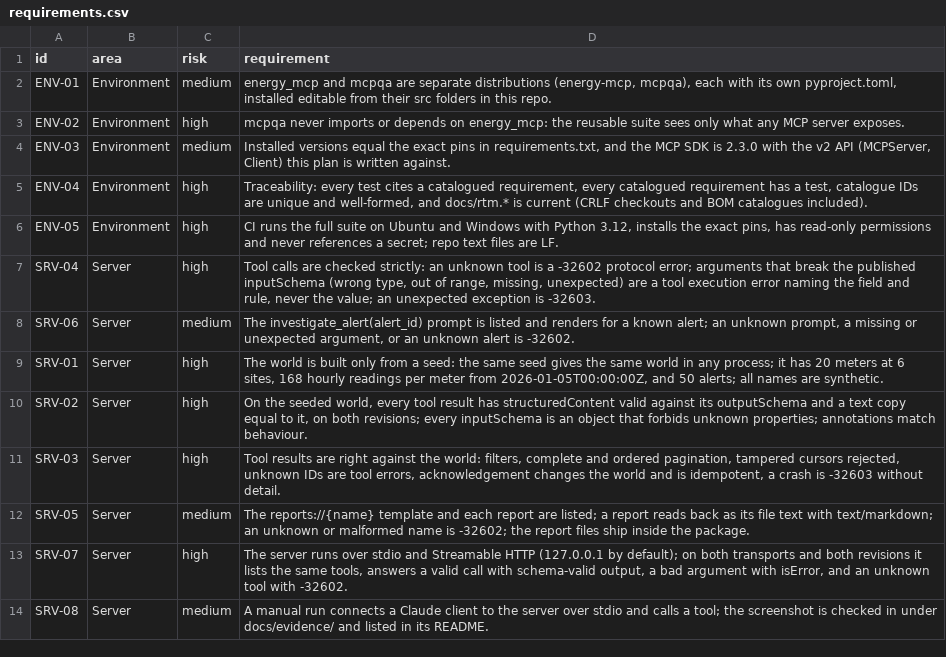
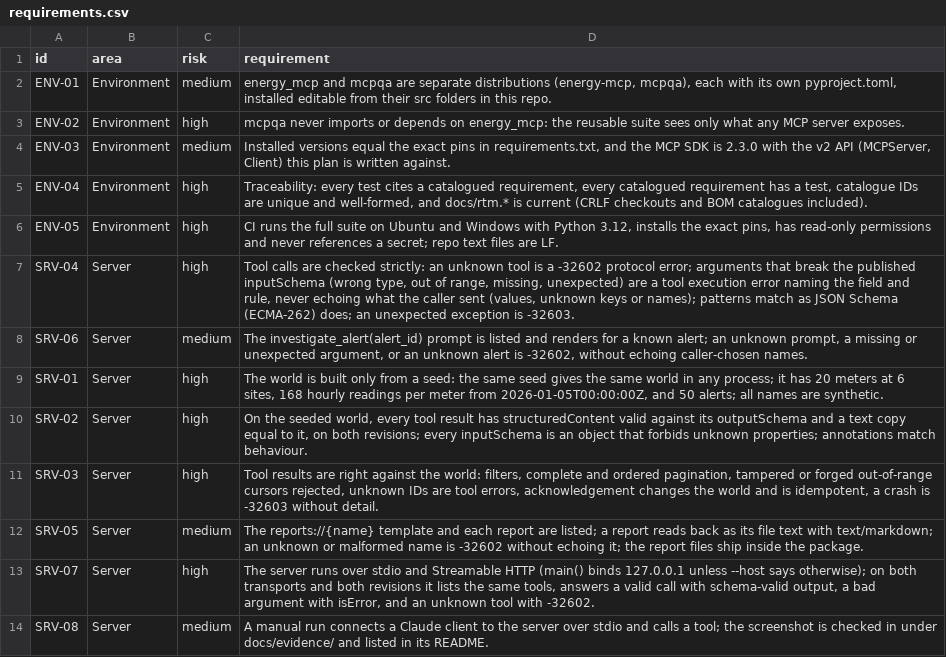
Before and after one commit to yuri-spizhovyi-mit/mcp-server-qa, a CSV file: docs/requirements.csv, drawn as a sheet.

```diff
--- a/docs/requirements.csv
+++ b/docs/requirements.csv
@@ -6,9 +6,9 @@ ENV-04,Environment,high,"Traceability: every test cites a catalogued requirement
 ENV-05,Environment,high,"CI runs the full suite on Ubuntu and Windows with Python 3.12, installs the exact pins, has read-only permissions and never references a secret; repo text files are LF."
-SRV-04,Server,high,"Tool calls are checked strictly: an unknown tool is a -32602 protocol error; arguments that break the published inputSchema (wrong type, out of range, missing, unexpected) are a tool execution error naming the field and rule, never the value; an unexpected exception is -32603."
-SRV-06,Server,medium,"The investigate_alert(alert_id) prompt is listed and renders for a known alert; an unknown prompt, a missing or unexpected argument, or an unknown alert is -32602."
+SRV-04,Server,high,"Tool calls are checked strictly: an unknown tool is a -32602 protocol error; arguments that break the published inputSchema (wrong type, out of range, missing, unexpected) are a tool execution error naming the field and rule, never echoing what the caller sent (values, unknown keys or names); patterns match as JSON Schema (ECMA-262) does; an unexpected exception is -32603."
+SRV-06,Server,medium,"The investigate_alert(alert_id) prompt is listed and renders for a known alert; an unknown prompt, a missing or unexpected argument, or an unknown alert is -32602, without echoing caller-chosen names."
 SRV-01,Server,high,"The world is built only from a seed: the same seed gives the same world in any process; it has 20 meters at 6 sites, 168 hourly readings per meter from 2026-01-05T00:00:00Z, and 50 alerts; all names are synthetic."
 SRV-02,Server,high,"On the seeded world, every tool result has structuredContent valid against its outputSchema and a text copy equal to it, on both revisions; every inputSchema is an object that forbids unknown properties; annotations match behaviour."
-SRV-03,Server,high,"Tool results are right against the world: filters, complete and ordered pagination, tampered cursors rejected, unknown IDs are tool errors, acknowledgement changes the world and is idempotent, a crash is -32603 without detail."
-SRV-05,Server,medium,"The reports://{name} template and each report are listed; a report reads back as its file text with text/markdown; an unknown or malformed name is -32602; the report files ship inside the package."
-SRV-07,Server,high,"The server runs over stdio and Streamable HTTP (127.0.0.1 by default); on both transports and both revisions it lists the same tools, answers a valid call with schema-valid output, a bad argument with isError, and an unknown tool with -32602."
+SRV-03,Server,high,"Tool results are right against the world: filters, complete and ordered pagination, tampered or forged out-of-range cursors rejected, unknown IDs are tool errors, acknowledgement changes the world and is idempotent, a crash is -32603 without detail."
+SRV-05,Server,medium,"The reports://{name} template and each report are listed; a report reads back as its file text with text/markdown; an unknown or malformed name is -32602 without echoing it; the report files ship inside the package."
+SRV-07,Server,high,"The server runs over stdio and Streamable HTTP (main() binds 127.0.0.1 unless --host says otherwise); on both transports and both revisions it lists the same tools, answers a valid call with schema-valid output, a bad argument with isError, and an unknown tool with -32602."
 SRV-08,Server,medium,"A manual run connects a Claude client to the server over stdio and calls a tool; the screenshot is checked in under docs/evidence/ and listed in its README."
```
Also changed, not shown: docs/rtm.csv, 12 other files.
